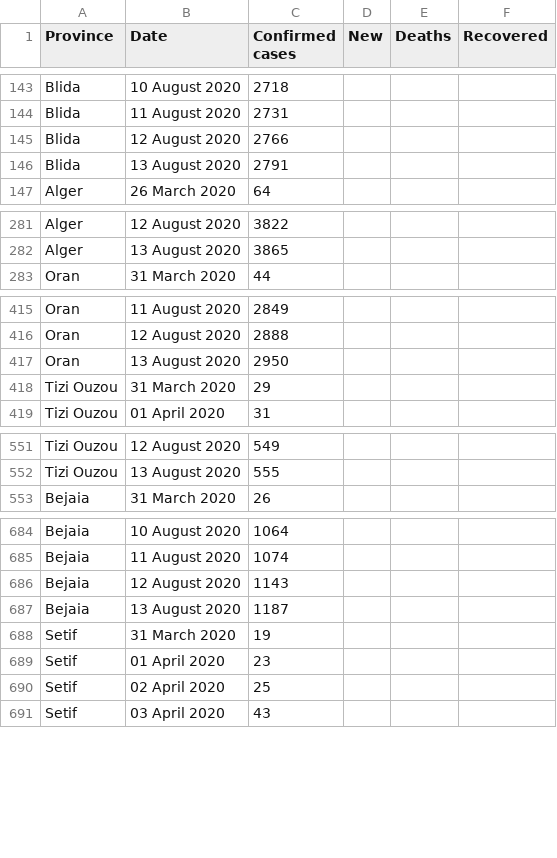
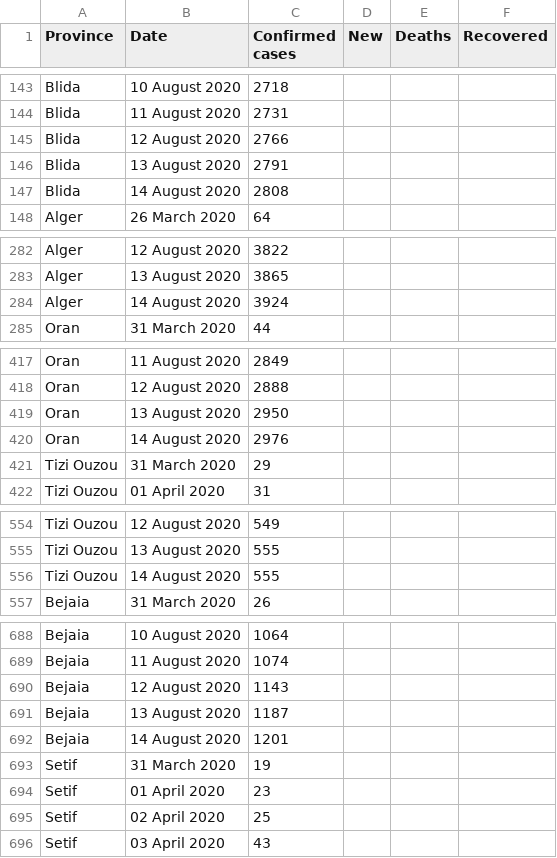
Before and after one commit to imadedd/COVID19Algeria, a CSV file: data/CasesPerProvince.csv, drawn as a sheet; only a part is shown, gaps mark what is left out; the diff covers the shown part only.

Commit message:
"CasesDailyUpdates" CSV file update until 14 August 2020 at 18.48 pm "CasesPerProvince" CSV file update until 14 August 2020 at 18.48 pm "Code.R" file update Pic

```diff
--- a/data/CasesPerProvince.csv
+++ b/data/CasesPerProvince.csv
@@ -146,2 +146,3 @@ Blida,12 August 2020,2766,,,
 Blida,13 August 2020,2791,,,
+Blida,14 August 2020,2808,,,
 Alger,26 March 2020,64,,,
@@ -282,2 +283,3 @@ Alger,12 August 2020,3822,,,
 Alger,13 August 2020,3865,,,
+Alger,14 August 2020,3924,,,
 Oran,31 March 2020,44,,,
@@ -417,2 +419,3 @@ Oran,12 August 2020,2888,,,
 Oran,13 August 2020,2950,,,
+Oran,14 August 2020,2976,,,
 Tizi Ouzou,31 March 2020,29,,,
@@ -552,2 +555,3 @@ Tizi Ouzou,12 August 2020,549,,,
 Tizi Ouzou,13 August 2020,555,,,
+Tizi Ouzou,14 August 2020,555,,,
 Bejaia,31 March 2020,26,,,
@@ -687,2 +691,3 @@ Bejaia,12 August 2020,1143,,,
 Bejaia,13 August 2020,1187,,,
+Bejaia,14 August 2020,1201,,,
 Setif,31 March 2020,19,,,
```
Also changed, not shown: 43 added rows elsewhere in this file, 3 other files.
